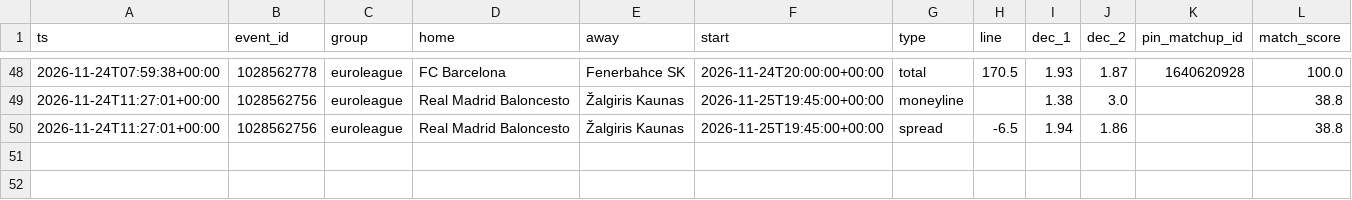
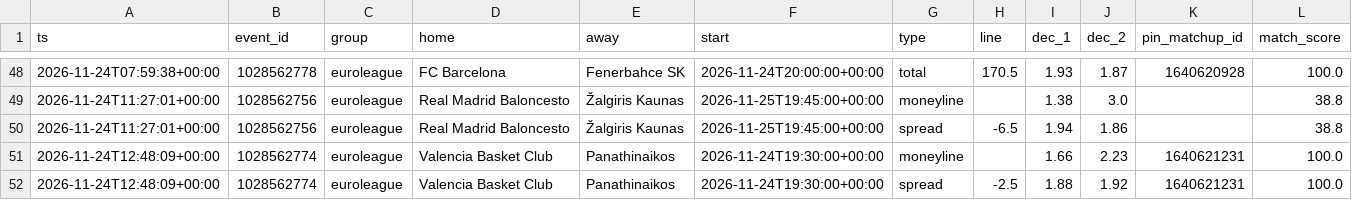
Before and after one commit to dataztrul/hoopsedge-odds, a CSV file: data/kambi/2026-11-24.csv, drawn as a sheet; only a part is shown, gaps mark what is left out.

```diff
--- a/data/kambi/2026-11-24.csv
+++ b/data/kambi/2026-11-24.csv
@@ -50 +50,3 @@ ts,event_id,group,home,away,start,type,line,dec_1,dec_2,pin_matchup_id,match_sco
 2026-11-24T11:27:01+00:00,1028562756,euroleague,Real Madrid Baloncesto,Žalgiris Kaunas,2026-11-25T19:45:00+00:00,spread,-6.5,1.94,1.86,,38.8
+2026-11-24T12:48:09+00:00,1028562774,euroleague,Valencia Basket Club,Panathinaikos,2026-11-24T19:30:00+00:00,moneyline,,1.66,2.23,1640621231,100.0
+2026-11-24T12:48:09+00:00,1028562774,euroleague,Valencia Basket Club,Panathinaikos,2026-11-24T19:30:00+00:00,spread,-2.5,1.88,1.92,1640621231,100.0
```
Also changed, not shown: data/matchups.csv, data/odds/2026-11-24.csv, 2 other files.
